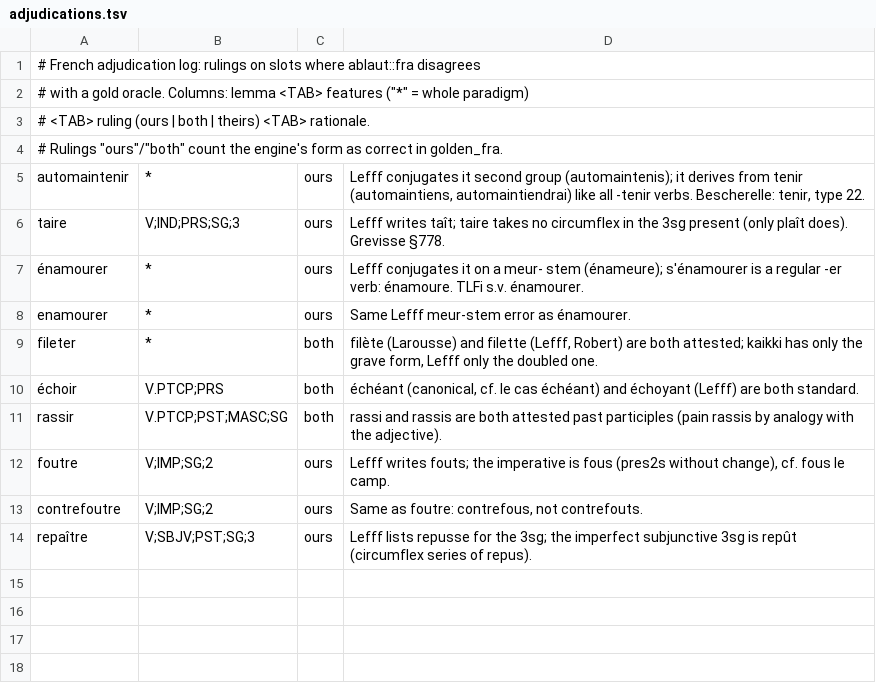
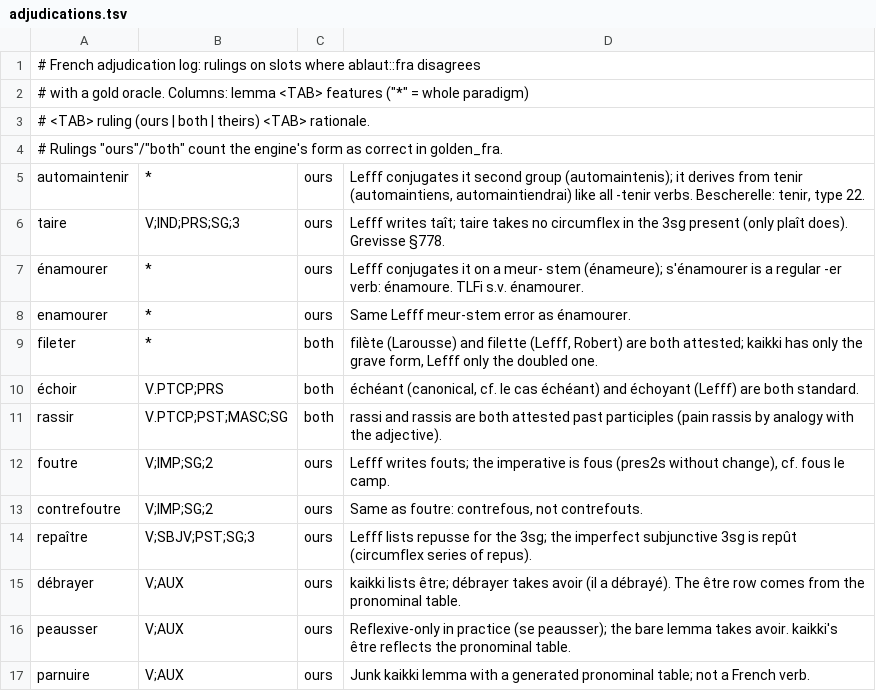
Before and after one commit to ablaut-dev/ablaut, a TSV file: docs/fra/adjudications.tsv, drawn as a sheet; the diff names each change by its address in the sheet, - before the commit and + after, or states it on an @@ line.

```diff
--- a/docs/fra/adjudications.tsv
+++ b/docs/fra/adjudications.tsv
+row 15: débrayer | V;AUX | ours | kaikki lists être; débrayer takes avoir (il a débrayé). The être row comes from the pronominal table.
+row 16: peausser | V;AUX | ours | Reflexive-only in practice (se peausser); the bare lemma takes avoir. kaikki's être reflects the pronominal table.
+row 17: parnuire | V;AUX | ours | Junk kaikki lemma with a generated pronominal table; not a French verb.
```
Also changed, not shown: 4 other files.
